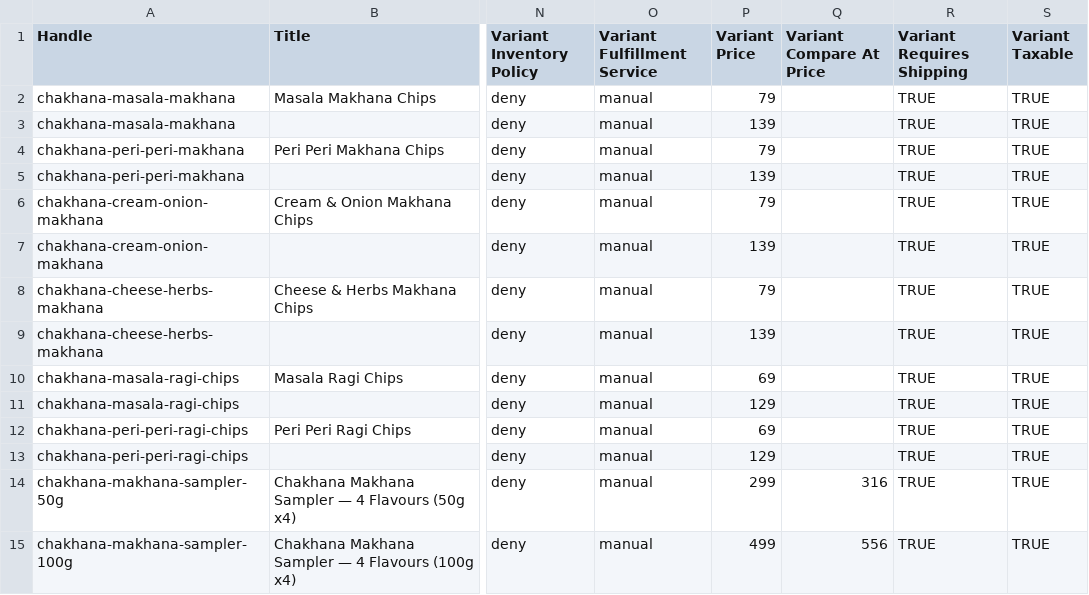
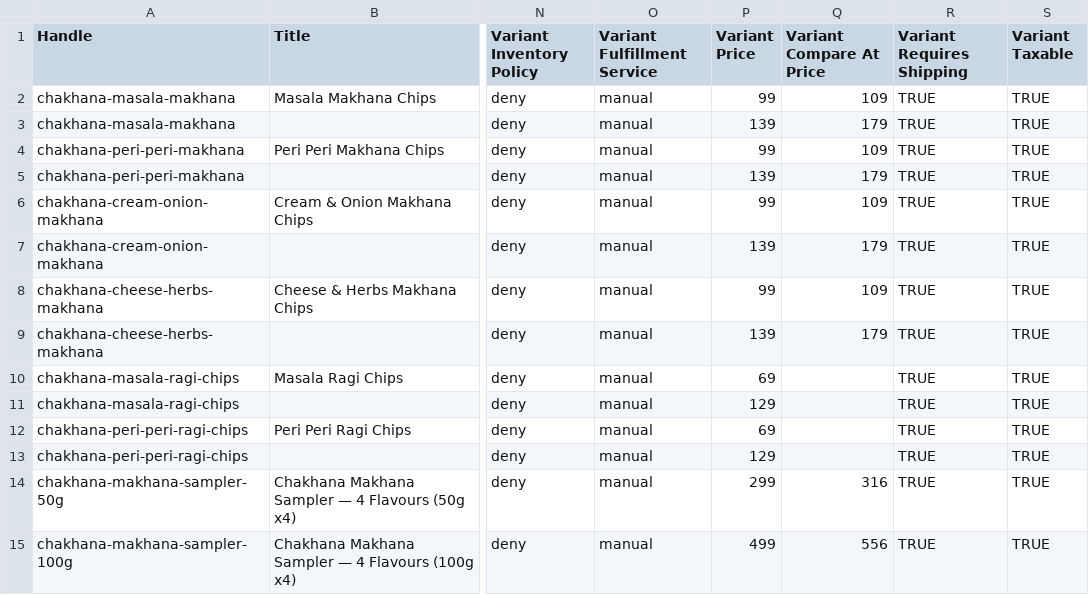
Before and after one commit to Vishweshwar-Mesa/chakhanasnacks, a CSV file: chakhana-products-import.csv, drawn as a sheet; only a part is shown, gaps mark what is left out; the diff names each change by its address in the sheet, - before the commit and + after, or states it on an @@ line.

Commit message:
Update makhana chip prices to match the printed catalogue
50g: Rs 99 -> Rs 99 MRP Rs 99 -> Rs 109, price unchanged at Rs 99
100g: MRP Rs 169 -> Rs 179, price unchanged at Rs 139

Applied to all 4 makhana flavours (Masala, Peri Peri, Cream & Onion,
Cheese & Herbs) live via productVariantsBulkUpdate, matching the
Chakhana Catalogue PDF pricing exactly. Ragi chips aren't in the
catalogue and were left untouched.

```diff
--- a/chakhana-products-import.csv
+++ b/chakhana-products-import.csv
-P2 (Variant Price): 79
+P2 (Variant Price): 99
-Q2 (Variant Compare At Price): (empty)
+Q2 (Variant Compare At Price): 109
-Q3 (Variant Compare At Price): (empty)
+Q3 (Variant Compare At Price): 179
-P4 (Variant Price): 79
+P4 (Variant Price): 99
-Q4 (Variant Compare At Price): (empty)
+Q4 (Variant Compare At Price): 109
-Q5 (Variant Compare At Price): (empty)
+Q5 (Variant Compare At Price): 179
-P6 (Variant Price): 79
+P6 (Variant Price): 99
-Q6 (Variant Compare At Price): (empty)
+Q6 (Variant Compare At Price): 109
-Q7 (Variant Compare At Price): (empty)
+Q7 (Variant Compare At Price): 179
-P8 (Variant Price): 79
+P8 (Variant Price): 99
-Q8 (Variant Compare At Price): (empty)
+Q8 (Variant Compare At Price): 109
-Q9 (Variant Compare At Price): (empty)
+Q9 (Variant Compare At Price): 179
```
